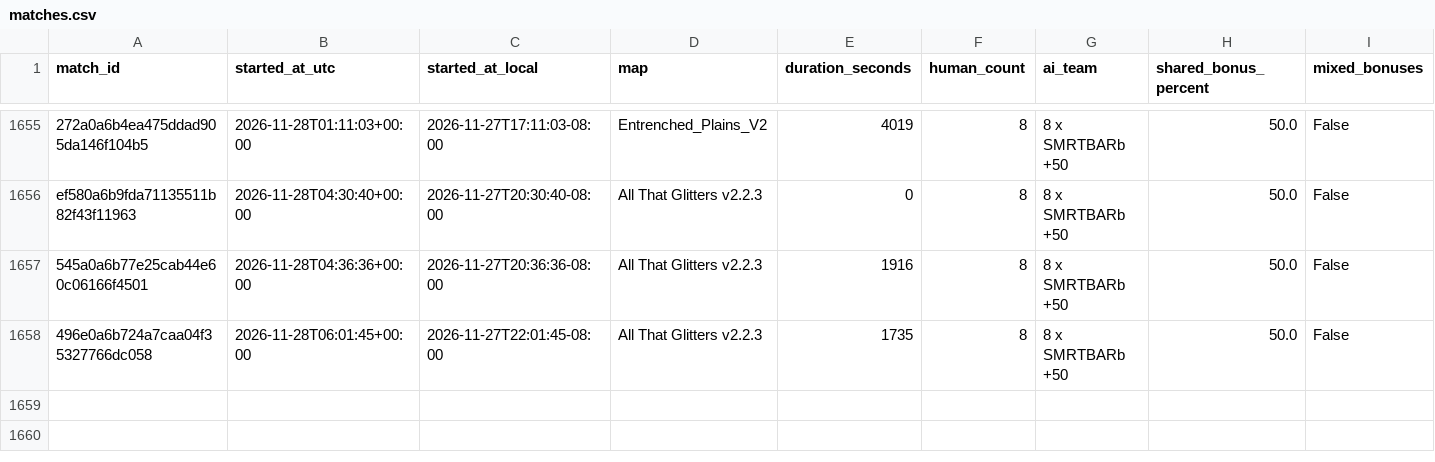
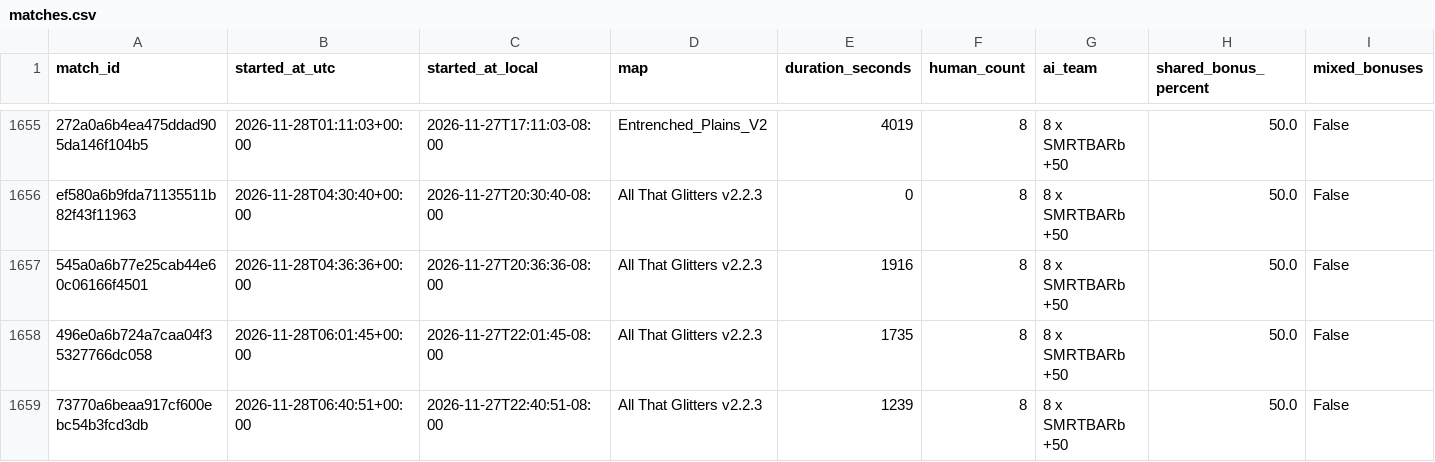
Before and after one commit to Barscrewl/BarbOS, a CSV file: public/fixed_seed/matches.csv, drawn as a sheet; only a part is shown, gaps mark what is left out; rows hold the shown columns only; the diff names each change by its address in the sheet, - before the commit and + after, or states it on an @@ line.

```diff
--- a/public/fixed_seed/matches.csv
+++ b/public/fixed_seed/matches.csv
+row 1659: 73770a6beaa917cf600ebc54b3fcd3db | 2026-11-28T06:40:51+00:00 | 2026-11-27T22:40:51-08:00 | All That Glitters v2.2.3 | 1239 | 8 | 8 x SMRTBARb +50 | 50.0 | False
```
Also changed, not shown: data/matches_index.csv, public/matches.csv, 14 other files.
